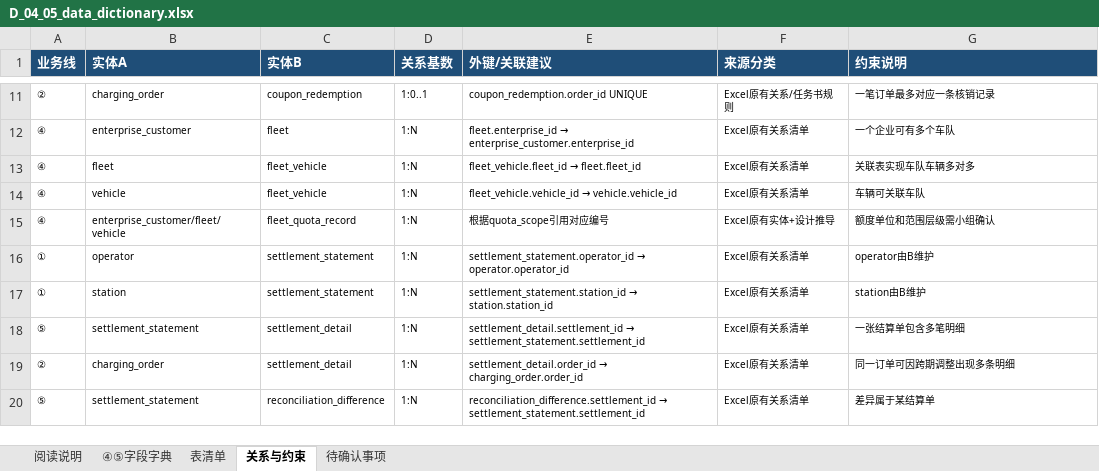
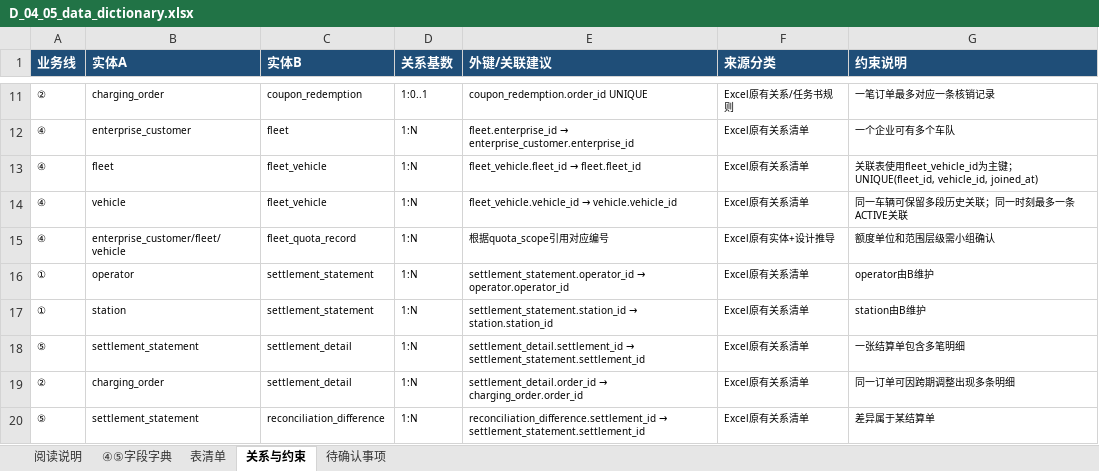
Before and after one commit to kokozzzzzz/DataBase_Project2026, an Excel workbook: docs/d/D_04_05_data_dictionary.xlsx, sheet 关系与约束, drawn as a sheet; only a part is shown, gaps mark what is left out; values as stored, in another font and other column widths than the file's, no borders; the diff names each change by its address in the sheet, - before the commit and + after, or states it on an @@ line.

```diff
--- a/docs/d/D_04_05_data_dictionary.xlsx (sheet 关系与约束)
+++ b/docs/d/D_04_05_data_dictionary.xlsx (sheet 关系与约束)
-G13 (约束说明): 关联表实现车队车辆多对多
+G13 (约束说明): 关联表使用fleet_vehicle_id为主键；UNIQUE(fleet_id, vehicle_id, joined_at)
-G14 (约束说明): 车辆可关联车队
+G14 (约束说明): 同一车辆可保留多段历史关联；同一时刻最多一条ACTIVE关联
```
Also changed, not shown: sheet ④⑤字段字典, sheet 待确认事项, sheet 表清单.
